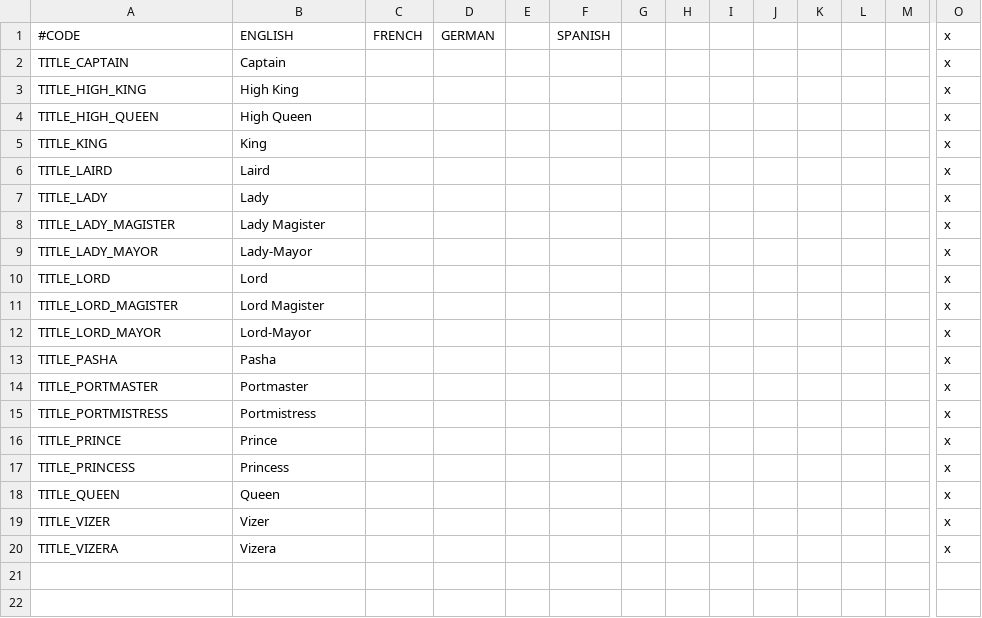
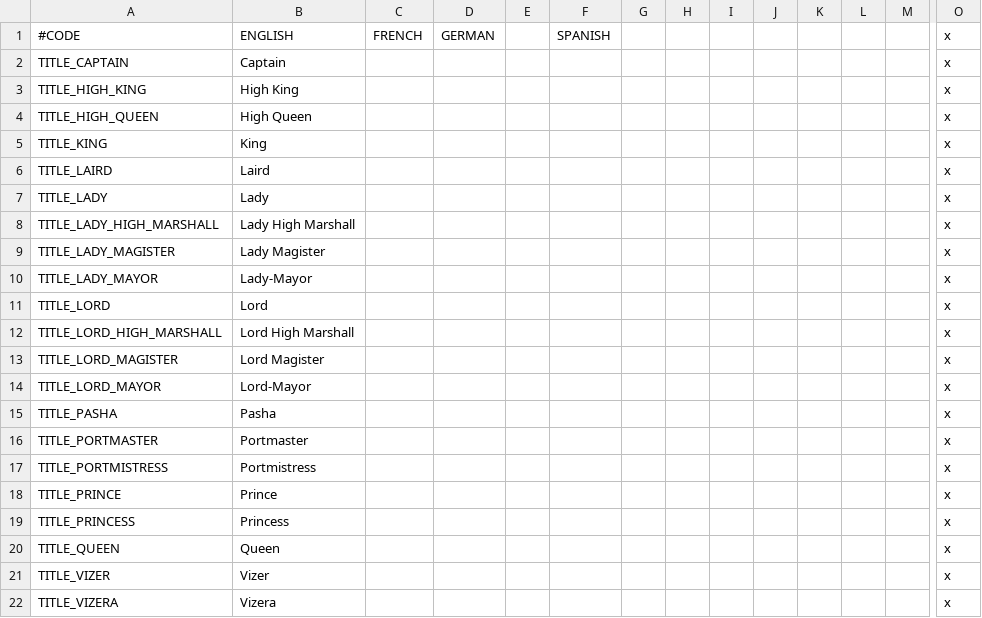
Before and after one commit to chriscohen/ck2-forgottenkings, a CSV file: ForgottenRealms/localisation/00_Titles.csv, drawn as a sheet; only a part is shown, gaps mark what is left out; rows hold the shown columns only; the diff names each change by its address in the sheet, - before the commit and + after, or states it on an @@ line.

```diff
--- a/ForgottenRealms/localisation/00_Titles.csv
+++ b/ForgottenRealms/localisation/00_Titles.csv
+row 8: TITLE_LADY_HIGH_MARSHALL | Lady High Marshall |  |  |  |  |  |  |  |  |  |  |  | x
+row 12: TITLE_LORD_HIGH_MARSHALL | Lord High Marshall |  |  |  |  |  |  |  |  |  |  |  | x
```
Also changed, not shown: ForgottenRealms/localisation/00_Duchy_names.csv, 4 other files.
